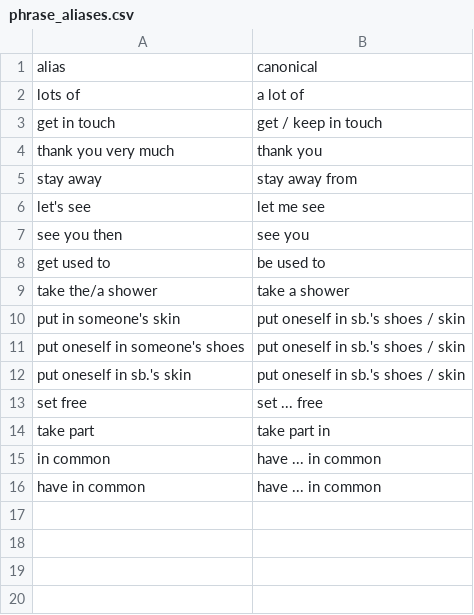
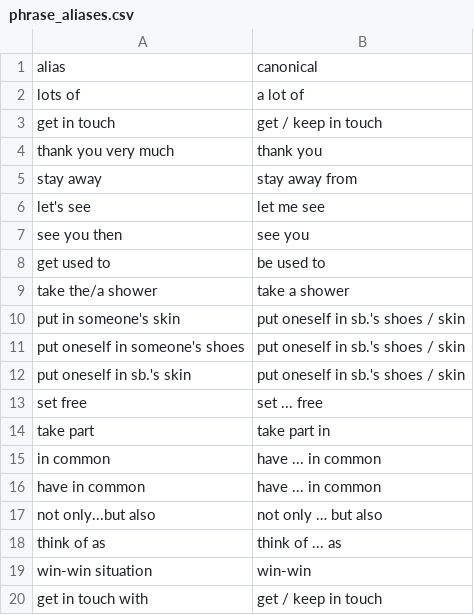
Before and after one commit to shuang-meng/gaokao-vocabulary, a CSV file: data/manual/phrase_aliases.csv, drawn as a sheet; the diff names each change by its address in the sheet, - before the commit and + after, or states it on an @@ line.

```diff
--- a/data/manual/phrase_aliases.csv
+++ b/data/manual/phrase_aliases.csv
+row 17: not only...but also | not only … but also
+row 18: think of as | think of ... as
+row 19: win-win situation | win-win
+row 20: get in touch with | get / keep in touch
```
Also changed, not shown: data/manual/phrase_classes.csv, data/manual/phrase_glosses.csv, 22 other files.
